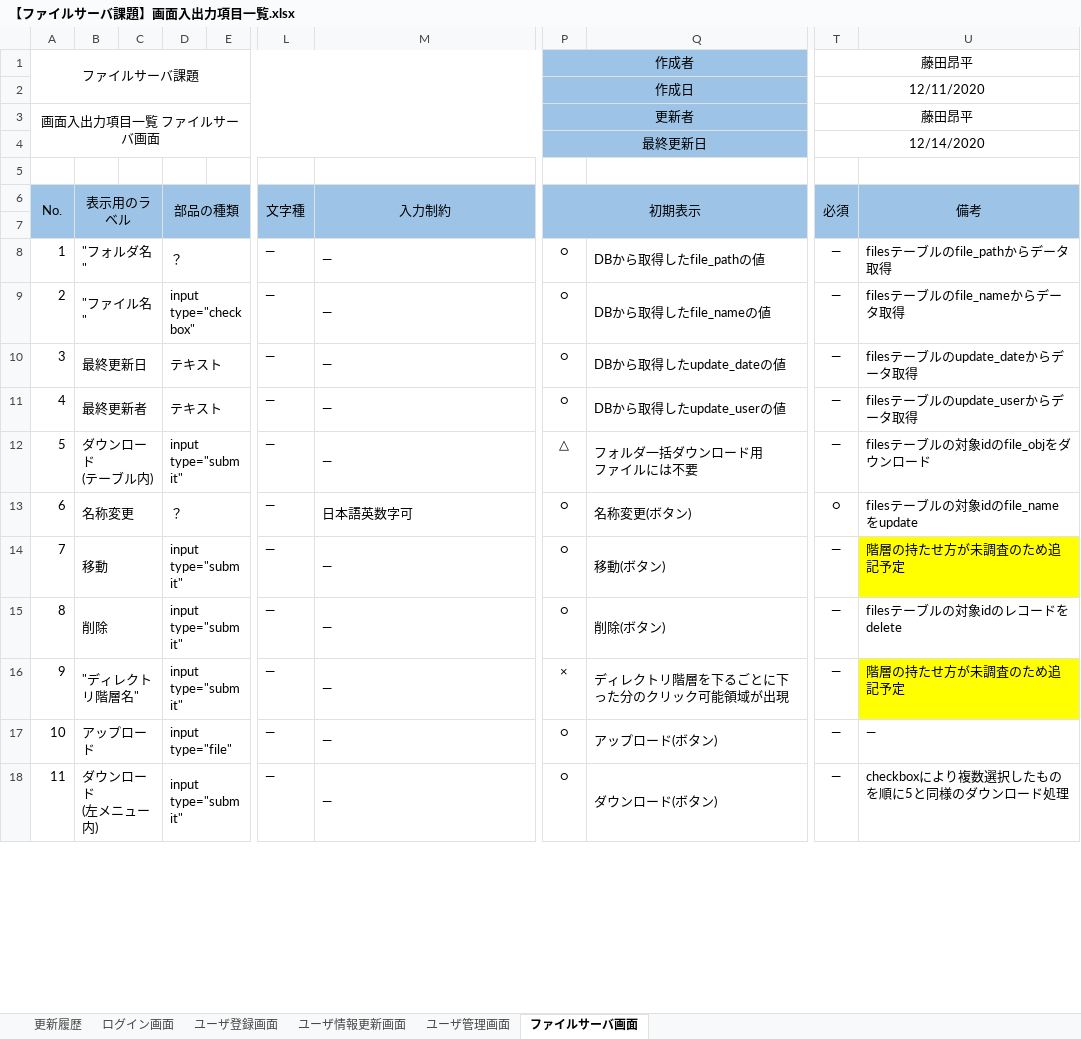
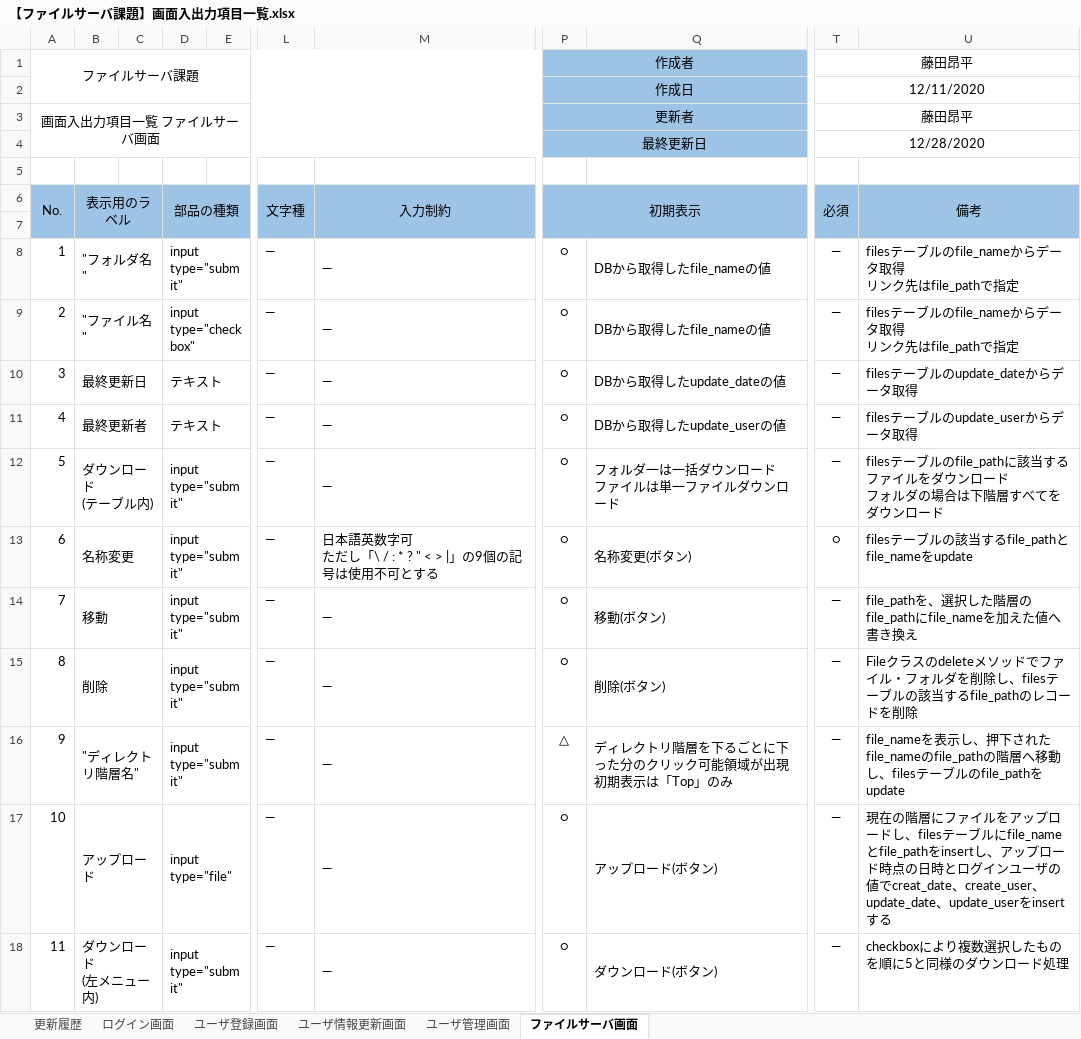
Before and after one commit to hirane/spring-project, an Excel workbook: document/【ファイルサーバ課題】画面入出力項目一覧.xlsx, sheet ファイルサーバ画面, drawn as a sheet; only a part is shown, gaps mark what is left out; values as stored, in another font and other column widths than the file's, no borders; ↵ is a line break in a cell; the diff covers the shown part only; the diff names each change by its address in the sheet, - before the commit and + after, or states it on an @@ line.

Commit message:
FujitaKohei
【ファイルサーバ課題】画面アクション定義書.xlsx
【ファイルサーバ課題】画面入出力項目一覧.xlsx
上記2ファイルのファイルサーバ画面について更新

```diff
--- a/document/【ファイルサーバ課題】画面入出力項目一覧.xlsx (sheet ファイルサーバ画面)
+++ b/document/【ファイルサーバ課題】画面入出力項目一覧.xlsx (sheet ファイルサーバ画面)
-T4 (必須): 12/14/2020
+T4 (必須): 12/28/2020
-D8 (部品の種類): ？
+D8 (部品の種類): input type="submit"
-Q8: DBから取得したfile_pathの値
+Q8: DBから取得したfile_nameの値
-U8 (備考): filesテーブルのfile_pathからデータ取得
+U8 (備考): filesテーブルのfile_nameからデータ取得 ↵ リンク先はfile_pathで指定
-U9 (備考): filesテーブルのfile_nameからデータ取得
+U9 (備考): filesテーブルのfile_nameからデータ取得 ↵ リンク先はfile_pathで指定
-P12 (初期表示): △
+P12 (初期表示): ○
-Q12: フォルダ一括ダウンロード用 ↵ ファイルには不要
+Q12: フォルダ一は一括ダウンロード ↵ ファイルは単一ファイルダウンロード
-U12 (備考): filesテーブルの対象idのfile_objをダウンロード
+U12 (備考): filesテーブルのfile_pathに該当するファイルをダウンロード ↵ フォルダの場合は下階層すべてをダウンロード
-D13 (部品の種類): ？
+D13 (部品の種類): input type="submit"
-M13 (入力制約): 日本語英数字可
+M13 (入力制約): 日本語英数字可 ↵ ただし「\ / : * ? " < > |」の9個の記号は使用不可とする
-U13 (備考): filesテーブルの対象idのfile_nameをupdate
+U13 (備考): filesテーブルの該当するfile_pathとfile_nameをupdate
-U14 (備考): 階層の持たせ方が未調査のため追記予定
+U14 (備考): file_pathを、選択した階層のfile_pathにfile_nameを加えた値へ書き換え
-U14 fill: #FFFF00
+U14 fill: none
-U15 (備考): filesテーブルの対象idのレコードをdelete
+U15 (備考): Fileクラスのdeleteメソッドでファイル・フォルダを削除し、filesテーブルの該当するfile_pathのレコードを削除
-P16 (初期表示): ×
+P16 (初期表示): △
-Q16: ディレクトリ階層を下るごとに下った分のクリック可能領域が出現
+Q16: ディレクトリ階層を下るごとに下った分のクリック可能領域が出現 ↵ 初期表示は「Top」のみ
-U16 (備考): 階層の持たせ方が未調査のため追記予定
+U16 (備考): file_nameを表示し、押下されたfile_nameのfile_pathの階層へ移動し、filesテーブルのfile_pathをupdate
-U16 fill: #FFFF00
+U16 fill: none
-U17 (備考): ―
+U17 (備考): 現在の階層にファイルをアップロードし、filesテーブルにfile_nameとfile_pathをinsertし、アップロード時点の日時とログインユーザの値でcreat_date、create_user、update_date、update_userをinsertする
```
Also changed, not shown: 11 added rows, 2 edited cells, cell formats and row numbers in column A elsewhere in this sheet, sheet 更新履歴, document/【ファイルサーバ課題】画面アクション定義書.xlsx.
